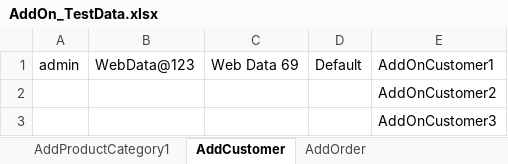
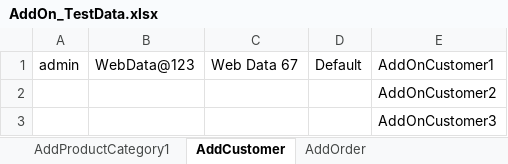
Before and after one commit to indianashu/WDAutomation, an Excel workbook: AddOn_TestData.xlsx, sheet AddCustomer, drawn as a sheet; values as stored, in another font and other column widths than the file's, no borders; the diff names each change by its address in the sheet, - before the commit and + after, or states it on an @@ line.

```diff
--- a/AddOn_TestData.xlsx (sheet AddCustomer)
+++ b/AddOn_TestData.xlsx (sheet AddCustomer)
-C1: Web Data 69
+C1: Web Data 67
```
Also changed, not shown: sheet AddProductCategory1, sheet AddOrder, 8 other files.
